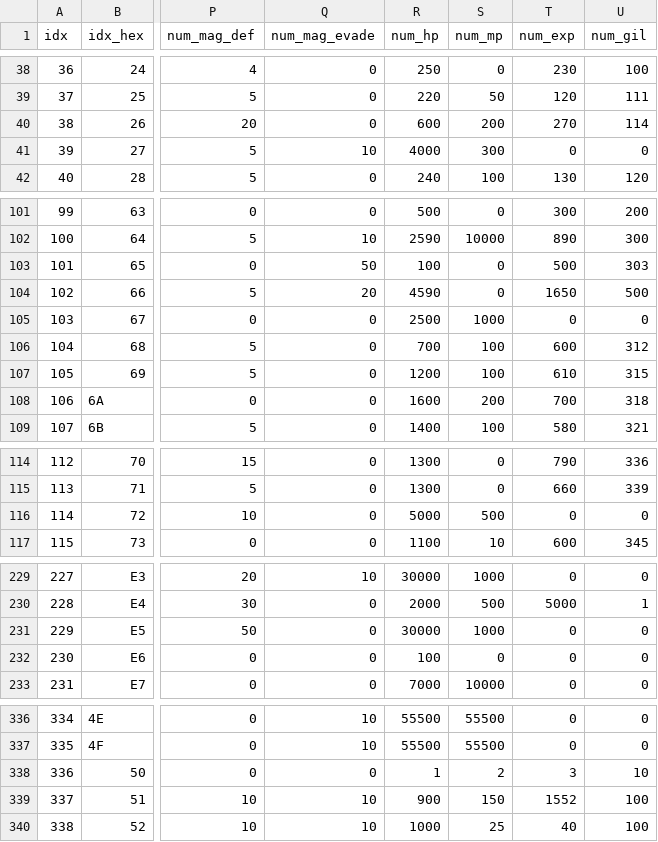
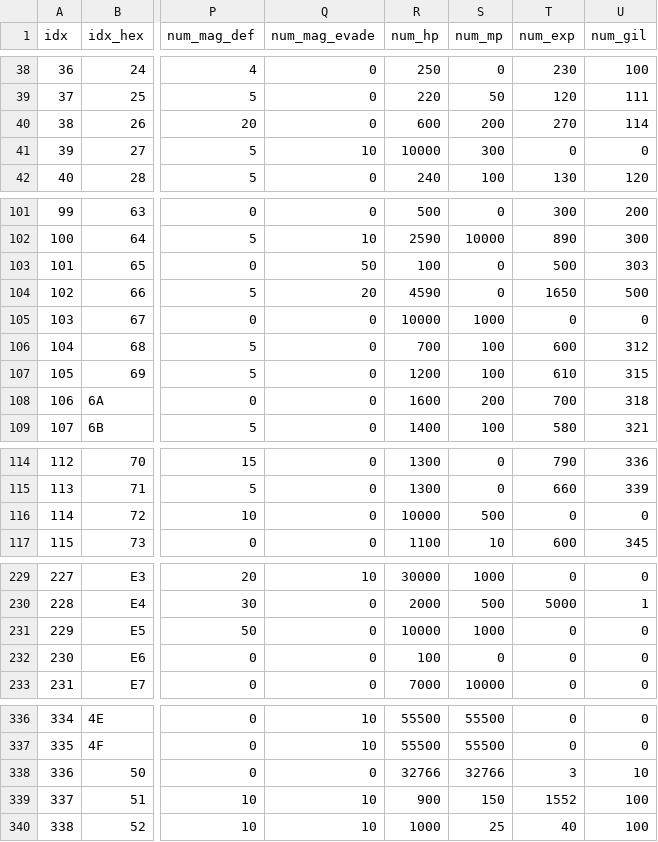
Before and after one commit to caerulius/FFVCareerDay, a CSV file: bigbridge-web/careerdayapitest/tables/enemy_data.csv, drawn as a sheet; only a part is shown, gaps mark what is left out; the diff names each change by its address in the sheet, - before the commit and + after, or states it on an @@ line.

```diff
--- a/bigbridge-web/careerdayapitest/tables/enemy_data.csv
+++ b/bigbridge-web/careerdayapitest/tables/enemy_data.csv
-R41 (num_hp): 4000
+R41 (num_hp): 10000
-R105 (num_hp): 2500
+R105 (num_hp): 10000
-R116 (num_hp): 5000
+R116 (num_hp): 10000
-R231 (num_hp): 30000
+R231 (num_hp): 10000
-R338 (num_hp): 1
+R338 (num_hp): 32766
-S338 (num_mp): 2
+S338 (num_mp): 32766
```
Also changed, not shown: bigbridge-web/careerdayapitest/tables/formation_id.csv, bigbridge-web/careerdayapitest/tables/text_tables/text_table_shop.csv, 44 other files.
